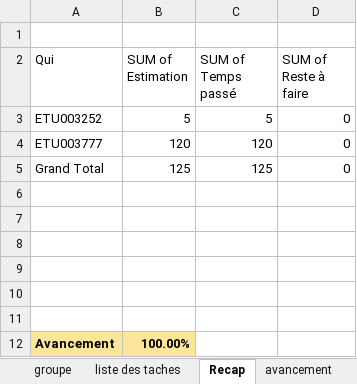
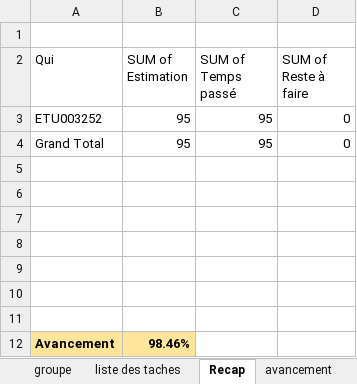
Before and after one commit to Diarintsoa-Natiora/SiteActualite, an Excel workbook: Todo/To_Site_News.xlsx, sheet Recap, drawn as a sheet; values as stored, in another font and other column widths than the file's, no borders; removed rows and columns are numbered as before the commit, all else as after; the diff names each change by its address in the sheet, - before the commit and + after, or states it on an @@ line.

```diff
--- a/Todo/To_Site_News.xlsx (sheet Recap)
+++ b/Todo/To_Site_News.xlsx (sheet Recap)
-B3 (SUM of Estimation): 5
+B3 (SUM of Estimation): 95
-C3 (SUM of Temps passé): 5
+C3 (SUM of Temps passé): 95
-row 4: ETU003777 | 120 | 120 | 0
-B4 (SUM of Estimation): 125
+B4 (SUM of Estimation): 95
-C4 (SUM of Temps passé): 125
+C4 (SUM of Temps passé): 95
+row 11: (empty)
-B12 (SUM of Estimation): 100.00%
+B12 (SUM of Estimation): 98.46%
```
Also changed, not shown: sheet liste des taches, sheet avancement, 8 other files.
